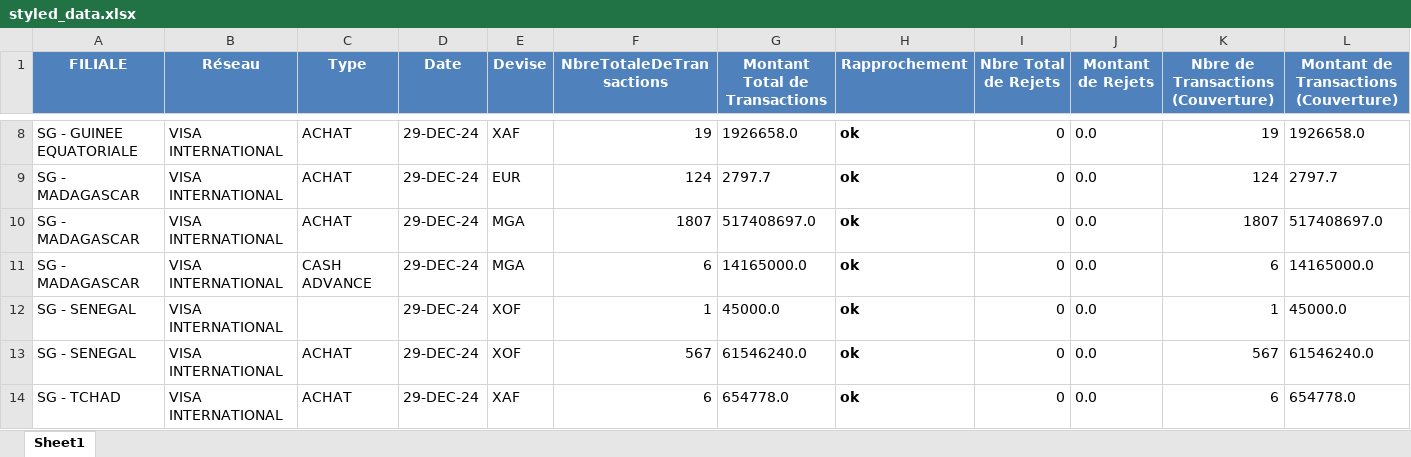
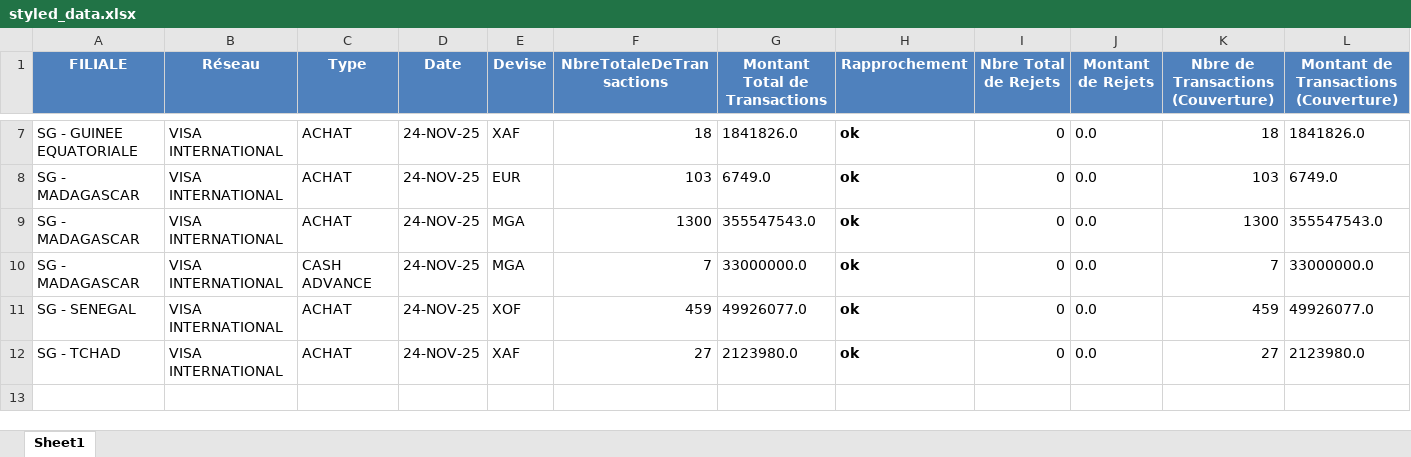
Before and after one commit to Hamza614794/Reconciliation_app, an Excel workbook: styled_data.xlsx, sheet Sheet1, drawn as a sheet; only a part is shown, gaps mark what is left out; values as stored, in another font and other column widths than the file's, no borders; table styles not drawn; removed rows and columns are numbered as before the commit, all else as after; the diff covers the shown part only; the diff names each change by its address in the sheet, - before the commit and + after, or states it on an @@ line.

```diff
--- a/styled_data.xlsx (sheet Sheet1)
+++ b/styled_data.xlsx (sheet Sheet1)
-D7:D10 (Date): 29-DEC-24
+D7:D10 (Date): 24-NOV-25
-F7 (NbreTotaleDeTransactions): 19
+F7 (NbreTotaleDeTransactions): 18
-G7 (Montant Total de Transactions): 1926658.0
+G7 (Montant Total de Transactions): 1841826.0
-K7: 19
+K7: 18
-L7: 1926658.0
+L7: 1841826.0
-F8 (NbreTotaleDeTransactions): 124
+F8 (NbreTotaleDeTransactions): 103
-G8 (Montant Total de Transactions): 2797.7
+G8 (Montant Total de Transactions): 6749.0
-K8: 124
+K8: 103
-L8: 2797.7
+L8: 6749.0
-F9 (NbreTotaleDeTransactions): 1807
+F9 (NbreTotaleDeTransactions): 1300
-G9 (Montant Total de Transactions): 517408697.0
+G9 (Montant Total de Transactions): 355547543.0
-K9: 1807
+K9: 1300
-L9: 517408697.0
+L9: 355547543.0
-F10 (NbreTotaleDeTransactions): 6
+F10 (NbreTotaleDeTransactions): 7
-G10 (Montant Total de Transactions): 14165000.0
+G10 (Montant Total de Transactions): 33000000.0
-K10: 6
+K10: 7
-L10: 14165000.0
+L10: 33000000.0
-row 12: SG - SENEGAL | VISA INTERNATIONAL |  | 29-DEC-24 | XOF | 1 | 45000.0 | ok | 0 | 0.0 | 1 | 45000.0
-D11:D12 (Date): 29-DEC-24
+D11:D12 (Date): 24-NOV-25
-F11 (NbreTotaleDeTransactions): 567
+F11 (NbreTotaleDeTransactions): 459
-G11 (Montant Total de Transactions): 61546240.0
+G11 (Montant Total de Transactions): 49926077.0
-K11: 567
+K11: 459
-L11: 61546240.0
+L11: 49926077.0
-F12 (NbreTotaleDeTransactions): 6
+F12 (NbreTotaleDeTransactions): 27
-G12 (Montant Total de Transactions): 654778.0
+G12 (Montant Total de Transactions): 2123980.0
-K12: 6
+K12: 27
-L12: 654778.0
+L12: 2123980.0
```
Also changed, not shown: 1 removed row, 28 edited cells and cell formats elsewhere in this sheet, 5 other files.
